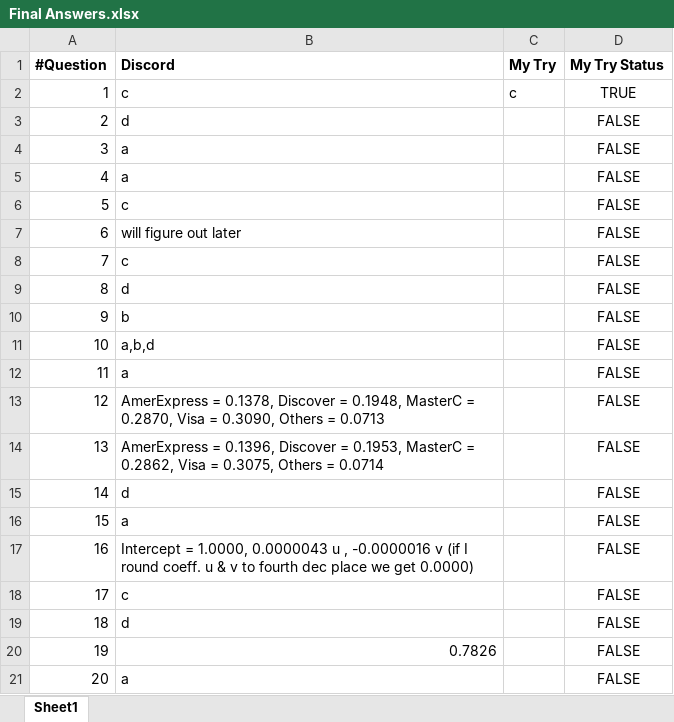
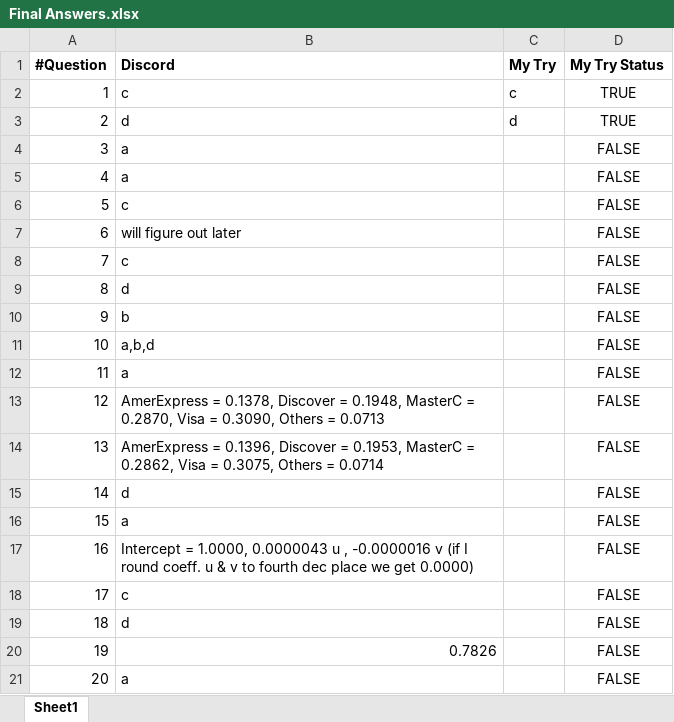
Before and after one commit to nsbgit/IIT-S21-CS-484, an Excel workbook: Final Exam/Final Answers.xlsx, sheet Sheet1, drawn as a sheet; values as stored, in another font and other column widths than the file's, no borders; conditional formats and table styles not drawn; the diff names each change by its address in the sheet, - before the commit and + after, or states it on an @@ line.

```diff
--- a/Final Exam/Final Answers.xlsx (sheet Sheet1)
+++ b/Final Exam/Final Answers.xlsx (sheet Sheet1)
-C3 (My Try): (empty)
+C3 (My Try): d
-D3 (My Try Status): FALSE
+D3 (My Try Status): TRUE
```
Also changed, not shown: 2 other files.
